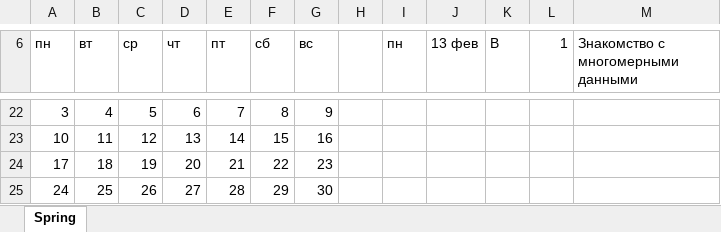
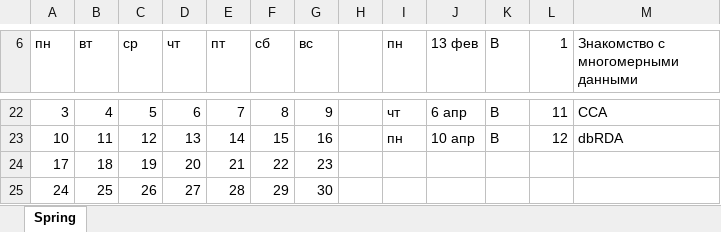
Before and after one commit to varmara/multivar, an Excel workbook: Timetable.xlsx, sheet Spring, drawn as a sheet; only a part is shown, gaps mark what is left out; values as stored, in another font and other column widths than the file's, no cell formats; the diff covers the shown part only; the diff names each change by its address in the sheet, - before the commit and + after, or states it on an @@ line.

Commit message:
timetable update

```diff
--- a/Timetable.xlsx (sheet Spring)
+++ b/Timetable.xlsx (sheet Spring)
-I22 (пн): (empty)
+I22 (пн): чт
-J22 (13 фев): (empty)
+J22 (13 фев): 6 апр
-K22:K23 (В): (empty)
+K22:K23 (В): В
-L22 (1): (empty)
+L22 (1): 11
-M22: (empty)
+M22: CCA
-I23 (пн): (empty)
+I23 (пн): пн
-J23 (13 фев): (empty)
+J23 (13 фев): 10 апр
-L23 (1): (empty)
+L23 (1): 12
-M23: (empty)
+M23: dbRDA
```
Also changed, not shown: 1 added row, 1 removed row and 36 edited cells elsewhere in this sheet, cell formats.
